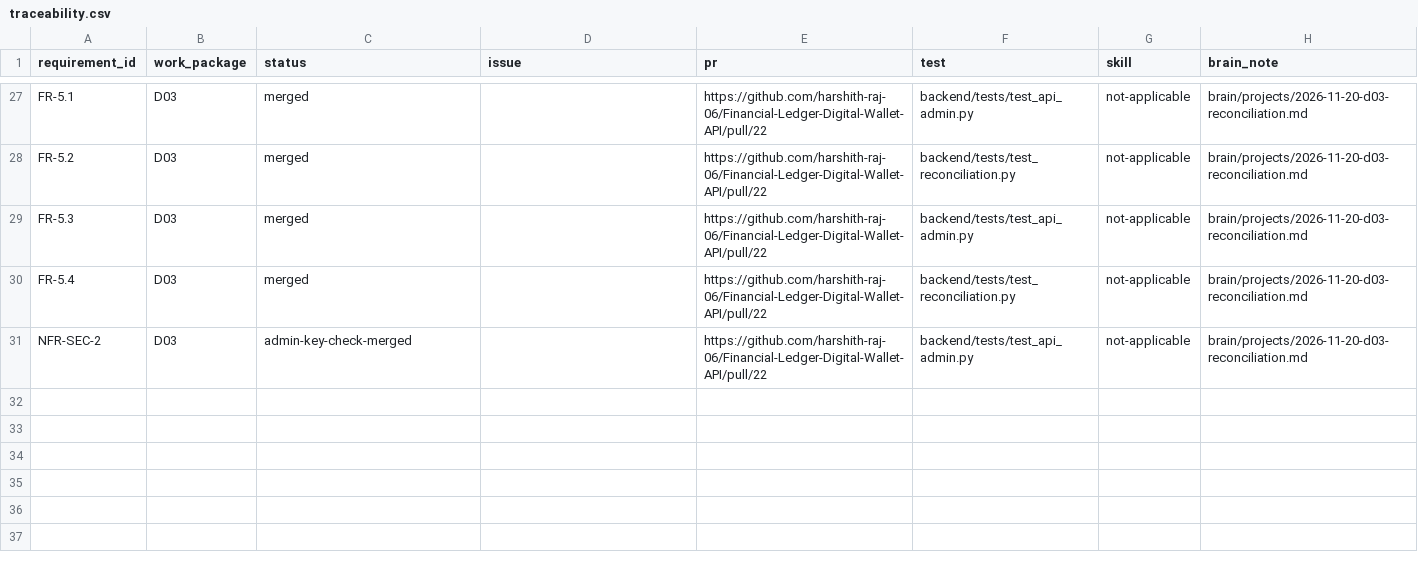
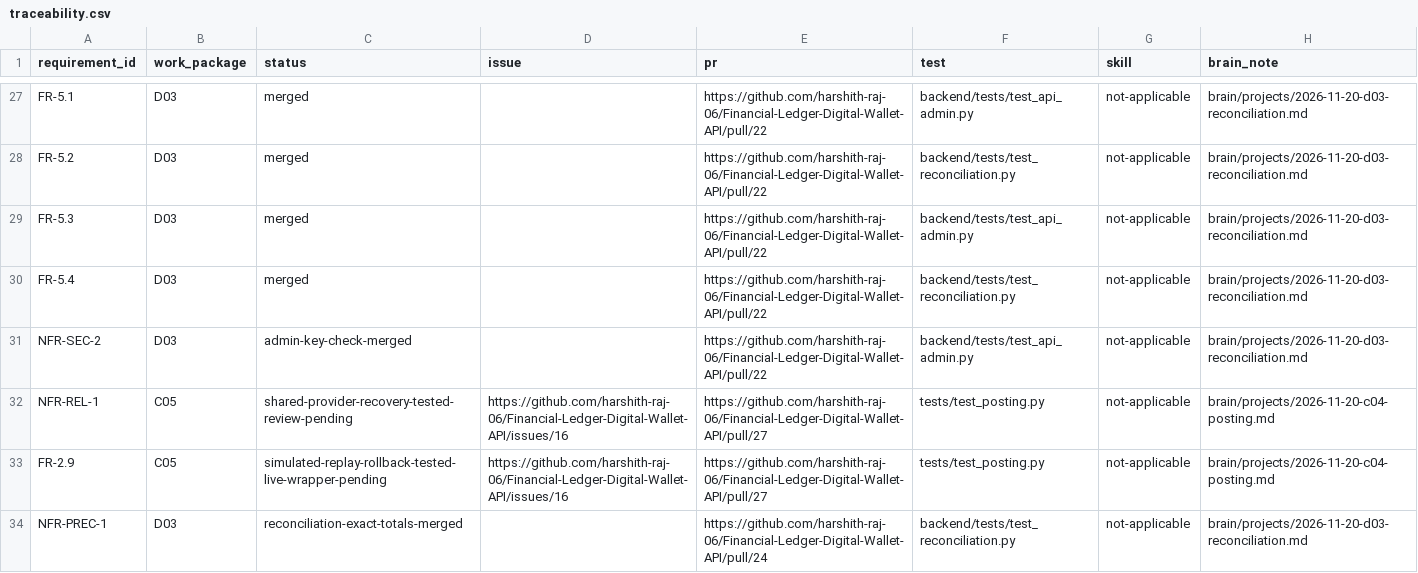
Before and after one commit to KiritoReborn/Financial-Ledger-Digital-Wallet-API, a CSV file: docs/traceability.csv, drawn as a sheet; only a part is shown, gaps mark what is left out; the diff covers the shown part only; the diff names each change by its address in the sheet, - before the commit and + after, or states it on an @@ line.

Commit message:
docs(ledger): complete Member C traceability and record verified progress

```diff
--- a/docs/traceability.csv
+++ b/docs/traceability.csv
+row 32: NFR-REL-1 | C05 | shared-provider-recovery-tested-review-pending | https://github.com/harshith-raj-06/Financial-Ledger-Digital-Wallet-API/issues/16 | https://github.com/harshith-raj-06/Financial-Ledger-Digital-Wallet-API/pull/27 | tests/test_posting.py | not-applicable | brain/projects/2026-11-20-c04-posting.md
+row 33: FR-2.9 | C05 | simulated-replay-rollback-tested-live-wrapper-pending | https://github.com/harshith-raj-06/Financial-Ledger-Digital-Wallet-API/issues/16 | https://github.com/harshith-raj-06/Financial-Ledger-Digital-Wallet-API/pull/27 | tests/test_posting.py | not-applicable | brain/projects/2026-11-20-c04-posting.md
+row 34: NFR-PREC-1 | D03 | reconciliation-exact-totals-merged |  | https://github.com/harshith-raj-06/Financial-Ledger-Digital-Wallet-API/pull/24 | backend/tests/test_reconciliation.py | not-applicable | brain/projects/2026-11-20-d03-reconciliation.md
```
Also changed, not shown: 27 edited cells elsewhere in this file, 3 other files.
